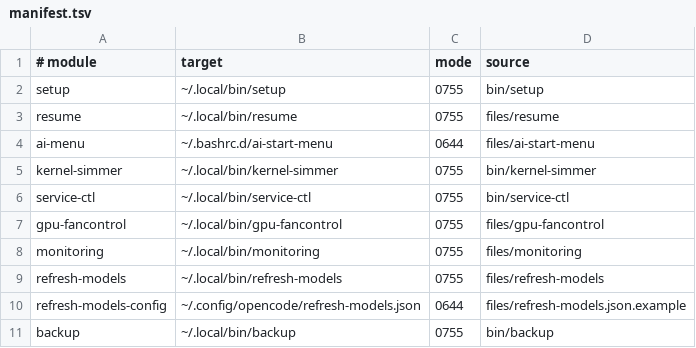
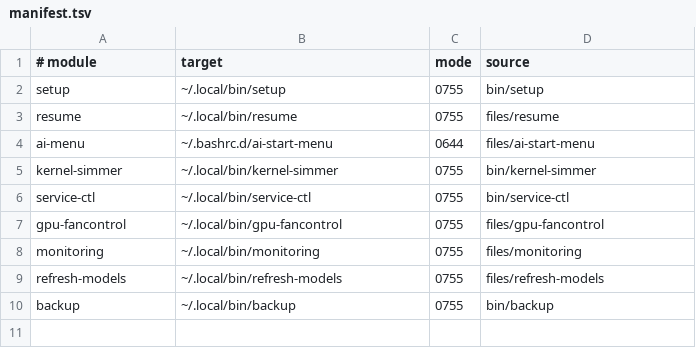
Before and after one commit to LPFchan/linux-setup, a TSV file: manifest.tsv, drawn as a sheet; the diff names each change by its address in the sheet, - before the commit and + after, or states it on an @@ line.

Commit message:
Merge refresh-models-config into refresh-models enable; fix macOS bash 3.2 declare -A

```diff
--- a/manifest.tsv
+++ b/manifest.tsv
-row 10: refresh-models-config | ~/.config/opencode/refresh-models.json | 0644 | files/refresh-models.json.example
```
Also changed, not shown: 3 other files.
